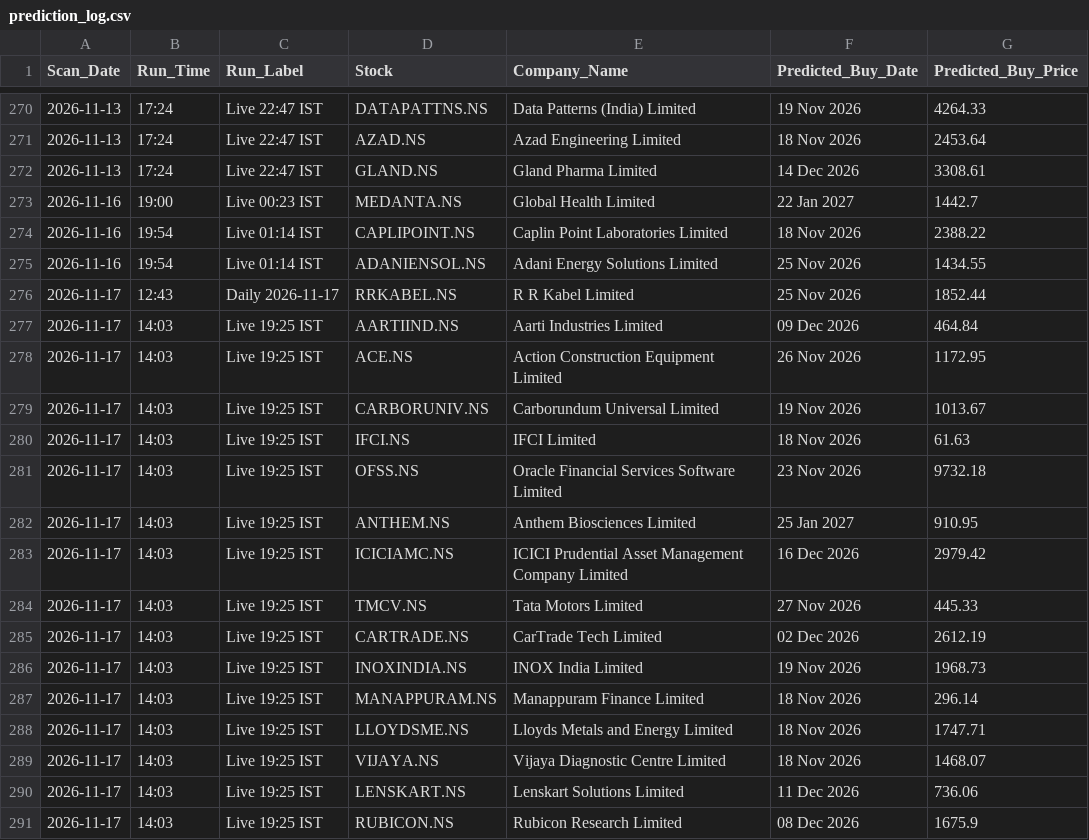
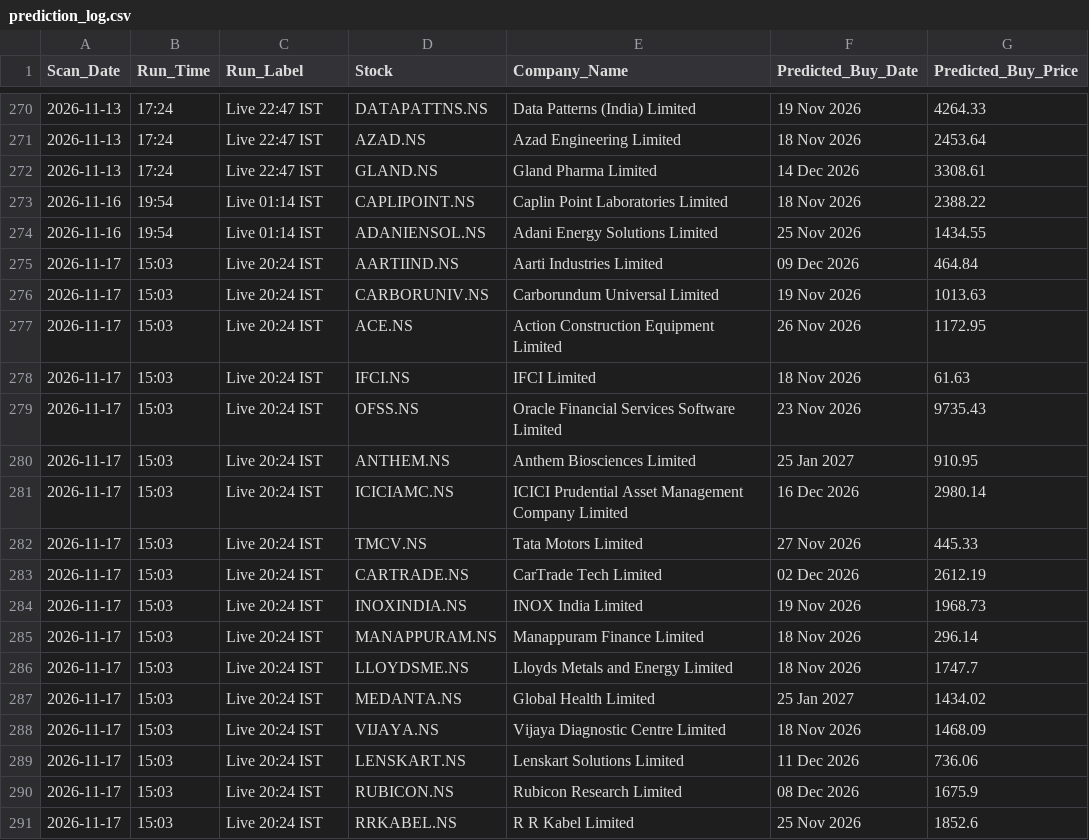
Before and after one commit to KaushikM211/Stock_Analyzer, a CSV file: prediction_log.csv, drawn as a sheet; only a part is shown, gaps mark what is left out.

```diff
--- a/prediction_log.csv
+++ b/prediction_log.csv
@@ -272,20 +272,20 @@ Scan_Date,Run_Time,Run_Label,Stock,Company_Name,Predicted_Buy_Date,Predicted_Buy
 2026-11-13,17:24,Live 22:47 IST,GLAND.NS,Gland Pharma Limited,14 Dec 2026,3308.61
-2026-11-16,19:00,Live 00:23 IST,MEDANTA.NS,Global Health Limited,22 Jan 2027,1442.7
 2026-11-16,19:54,Live 01:14 IST,CAPLIPOINT.NS,Caplin Point Laboratories Limited,18 Nov 2026,2388.22
 2026-11-16,19:54,Live 01:14 IST,ADANIENSOL.NS,Adani Energy Solutions Limited,25 Nov 2026,1434.55
-2026-11-17,12:43,Daily 2026-11-17,RRKABEL.NS,R R Kabel Limited,25 Nov 2026,1852.44
-2026-11-17,14:03,Live 19:25 IST,AARTIIND.NS,Aarti Industries Limited,09 Dec 2026,464.84
-2026-11-17,14:03,Live 19:25 IST,ACE.NS,Action Construction Equipment Limited,26 Nov 2026,1172.95
-2026-11-17,14:03,Live 19:25 IST,CARBORUNIV.NS,Carborundum Universal Limited,19 Nov 2026,1013.67
-2026-11-17,14:03,Live 19:25 IST,IFCI.NS,IFCI Limited,18 Nov 2026,61.63
-2026-11-17,14:03,Live 19:25 IST,OFSS.NS,Oracle Financial Services Software Limited,23 Nov 2026,9732.18
-2026-11-17,14:03,Live 19:25 IST,ANTHEM.NS,Anthem Biosciences Limited,25 Jan 2027,910.95
-2026-11-17,14:03,Live 19:25 IST,ICICIAMC.NS,ICICI Prudential Asset Management Company Limited,16 Dec 2026,2979.42
-2026-11-17,14:03,Live 19:25 IST,TMCV.NS,Tata Motors Limited,27 Nov 2026,445.33
-2026-11-17,14:03,Live 19:25 IST,CARTRADE.NS,CarTrade Tech Limited,02 Dec 2026,2612.19
-2026-11-17,14:03,Live 19:25 IST,INOXINDIA.NS,INOX India Limited,19 Nov 2026,1968.73
-2026-11-17,14:03,Live 19:25 IST,MANAPPURAM.NS,Manappuram Finance Limited,18 Nov 2026,296.14
-2026-11-17,14:03,Live 19:25 IST,LLOYDSME.NS,Lloyds Metals and Energy Limited,18 Nov 2026,1747.71
-2026-11-17,14:03,Live 19:25 IST,VIJAYA.NS,Vijaya Diagnostic Centre Limited,18 Nov 2026,1468.07
-2026-11-17,14:03,Live 19:25 IST,LENSKART.NS,Lenskart Solutions Limited,11 Dec 2026,736.06
-2026-11-17,14:03,Live 19:25 IST,RUBICON.NS,Rubicon Research Limited,08 Dec 2026,1675.9
+2026-11-17,15:03,Live 20:24 IST,AARTIIND.NS,Aarti Industries Limited,09 Dec 2026,464.84
+2026-11-17,15:03,Live 20:24 IST,CARBORUNIV.NS,Carborundum Universal Limited,19 Nov 2026,1013.63
+2026-11-17,15:03,Live 20:24 IST,ACE.NS,Action Construction Equipment Limited,26 Nov 2026,1172.95
+2026-11-17,15:03,Live 20:24 IST,IFCI.NS,IFCI Limited,18 Nov 2026,61.63
+2026-11-17,15:03,Live 20:24 IST,OFSS.NS,Oracle Financial Services Software Limited,23 Nov 2026,9735.43
+2026-11-17,15:03,Live 20:24 IST,ANTHEM.NS,Anthem Biosciences Limited,25 Jan 2027,910.95
+2026-11-17,15:03,Live 20:24 IST,ICICIAMC.NS,ICICI Prudential Asset Management Company Limited,16 Dec 2026,2980.14
+2026-11-17,15:03,Live 20:24 IST,TMCV.NS,Tata Motors Limited,27 Nov 2026,445.33
+2026-11-17,15:03,Live 20:24 IST,CARTRADE.NS,CarTrade Tech Limited,02 Dec 2026,2612.19
+2026-11-17,15:03,Live 20:24 IST,INOXINDIA.NS,INOX India Limited,19 Nov 2026,1968.73
+2026-11-17,15:03,Live 20:24 IST,MANAPPURAM.NS,Manappuram Finance Limited,18 Nov 2026,296.14
+2026-11-17,15:03,Live 20:24 IST,LLOYDSME.NS,Lloyds Metals and Energy Limited,18 Nov 2026,1747.7
+2026-11-17,15:03,Live 20:24 IST,MEDANTA.NS,Global Health Limited,25 Jan 2027,1434.02
+2026-11-17,15:03,Live 20:24 IST,VIJAYA.NS,Vijaya Diagnostic Centre Limited,18 Nov 2026,1468.09
+2026-11-17,15:03,Live 20:24 IST,LENSKART.NS,Lenskart Solutions Limited,11 Dec 2026,736.06
+2026-11-17,15:03,Live 20:24 IST,RUBICON.NS,Rubicon Research Limited,08 Dec 2026,1675.9
+2026-11-17,15:03,Live 20:24 IST,RRKABEL.NS,R R Kabel Limited,25 Nov 2026,1852.6
```
